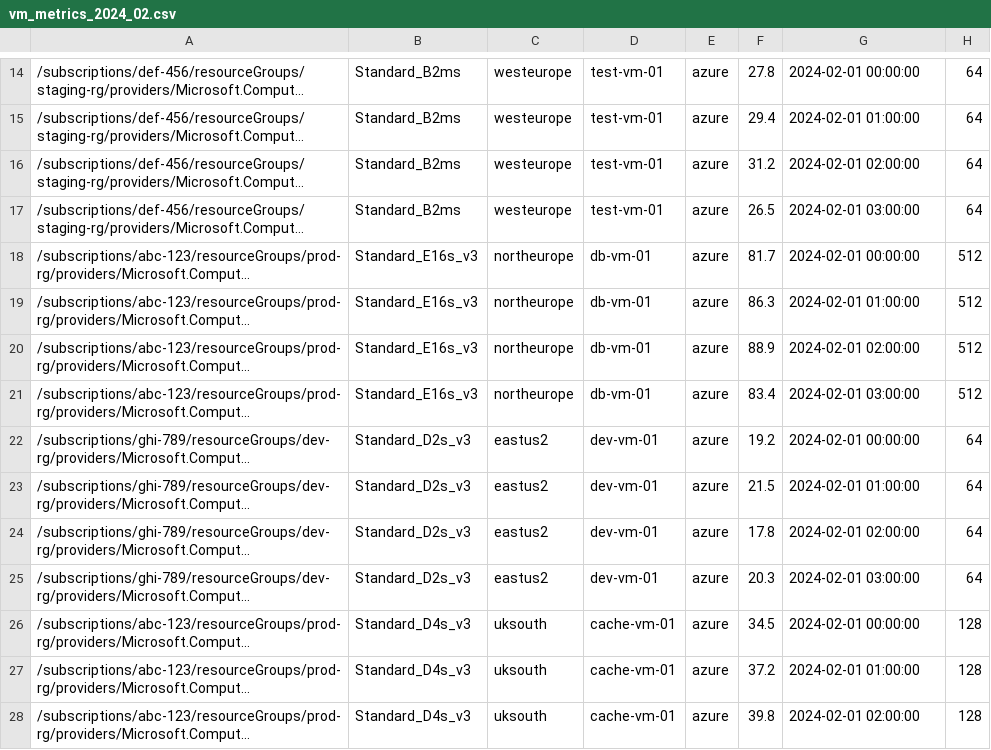
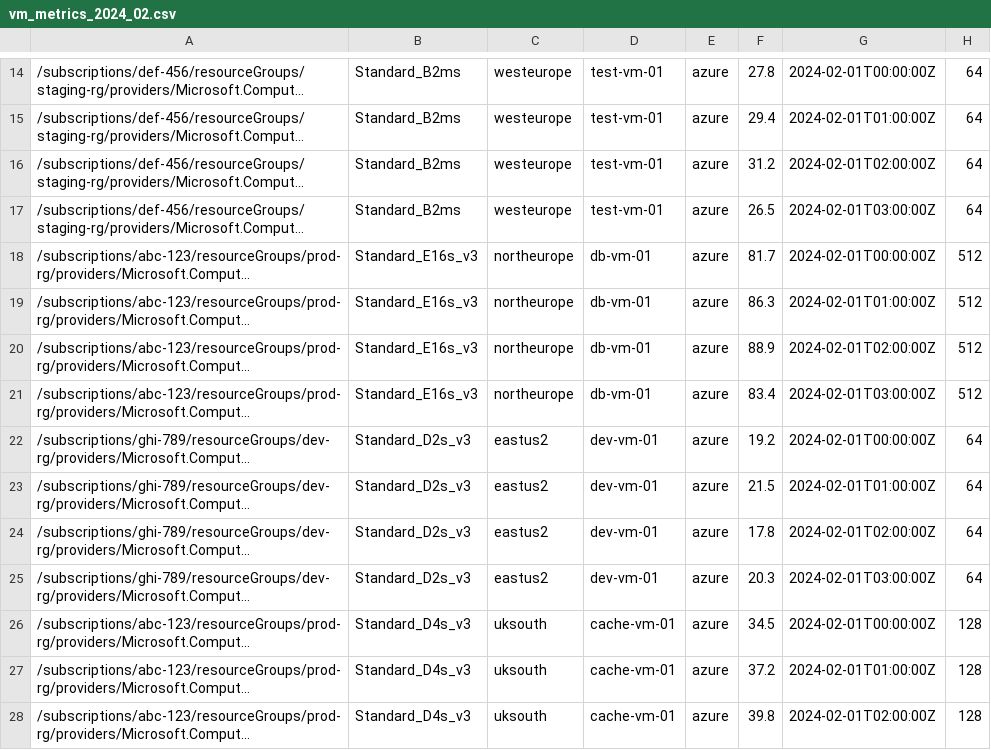
Before and after one commit to florent-morel/if-carmen, a CSV file: etc/sample_data/vm-metrics/vm_metrics_2024_02.csv, drawn as a sheet; only a part is shown, gaps mark what is left out; long unchanged cells end in …; the diff covers the shown part only; the diff names each change by its address in the sheet, - before the commit and + after, or states it on an @@ line.

```diff
--- a/etc/sample_data/vm-metrics/vm_metrics_2024_02.csv
+++ b/etc/sample_data/vm-metrics/vm_metrics_2024_02.csv
-G14: 2024-02-01 00:00:00
+G14: 2024-02-01T00:00:00Z
-G15: 2024-02-01 01:00:00
+G15: 2024-02-01T01:00:00Z
-G16: 2024-02-01 02:00:00
+G16: 2024-02-01T02:00:00Z
-G17: 2024-02-01 03:00:00
+G17: 2024-02-01T03:00:00Z
-G18: 2024-02-01 00:00:00
+G18: 2024-02-01T00:00:00Z
-G19: 2024-02-01 01:00:00
+G19: 2024-02-01T01:00:00Z
-G20: 2024-02-01 02:00:00
+G20: 2024-02-01T02:00:00Z
-G21: 2024-02-01 03:00:00
+G21: 2024-02-01T03:00:00Z
-G22: 2024-02-01 00:00:00
+G22: 2024-02-01T00:00:00Z
-G23: 2024-02-01 01:00:00
+G23: 2024-02-01T01:00:00Z
-G24: 2024-02-01 02:00:00
+G24: 2024-02-01T02:00:00Z
-G25: 2024-02-01 03:00:00
+G25: 2024-02-01T03:00:00Z
-G26: 2024-02-01 00:00:00
+G26: 2024-02-01T00:00:00Z
-G27: 2024-02-01 01:00:00
+G27: 2024-02-01T01:00:00Z
-G28: 2024-02-01 02:00:00
+G28: 2024-02-01T02:00:00Z
```
Also changed, not shown: 1 added row, 1 removed row and 13 edited cells elsewhere in this file, etc/sample_data/test_data/misc_services_test.csv, etc/sample_data/test_data/storage_test.csv, 49 other files.
